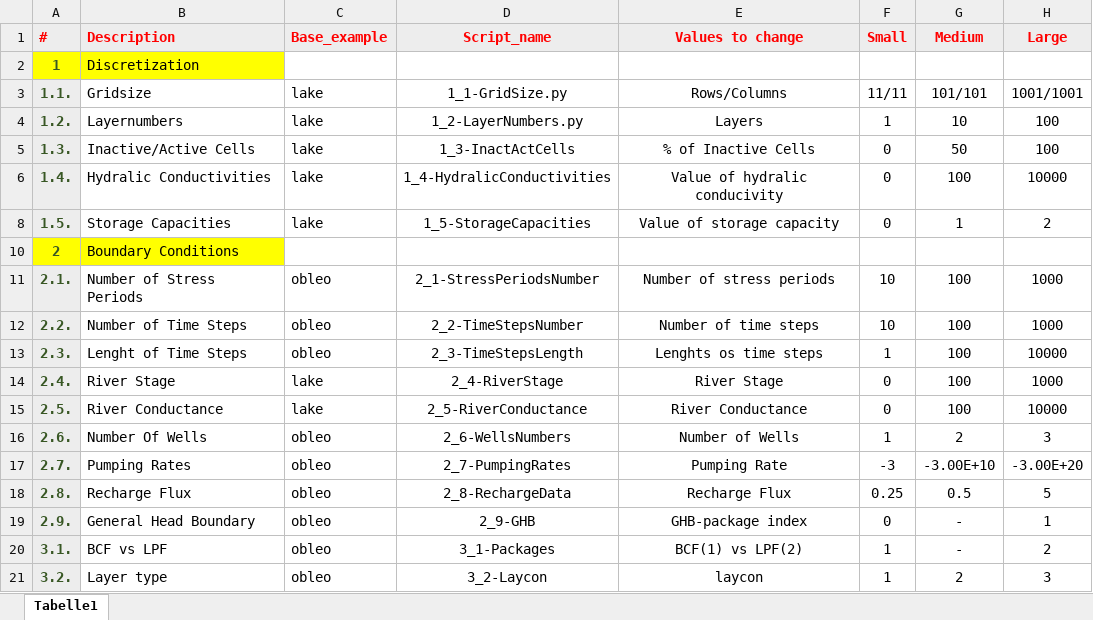
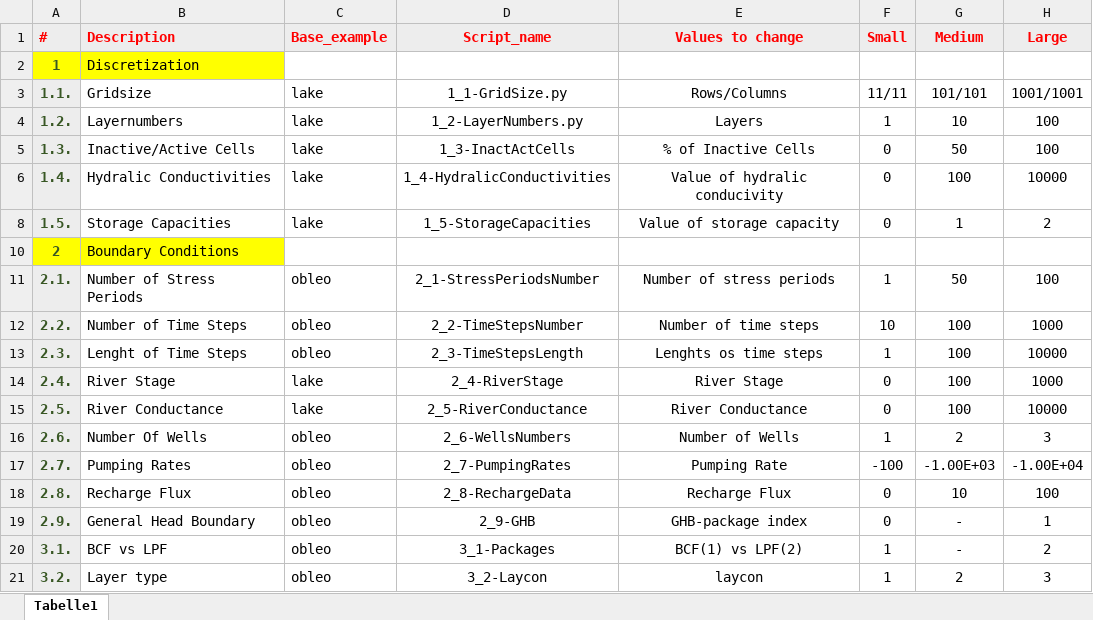
Before and after one commit to inowas/homework, an Excel workbook: performanceTest/performance_tests_overview.xlsx, sheet Tabelle1, drawn as a sheet; values as stored, in another font and other column widths than the file's, no borders; the diff names each change by its address in the sheet, - before the commit and + after, or states it on an @@ line.

Commit message:
Overview

```diff
--- a/performanceTest/performance_tests_overview.xlsx (sheet Tabelle1)
+++ b/performanceTest/performance_tests_overview.xlsx (sheet Tabelle1)
-F11 (Small): 10
+F11 (Small): 1
-G11 (Medium): 100
+G11 (Medium): 50
-H11 (Large): 1000
+H11 (Large): 100
-F17 (Small): -3
+F17 (Small): -100
-G17 (Medium): -3.00E+10
+G17 (Medium): -1.00E+03
-H17 (Large): -3.00E+20
+H17 (Large): -1.00E+04
-F18 (Small): 0.25
+F18 (Small): 0
-G18 (Medium): 0.5
+G18 (Medium): 10
-H18 (Large): 5
+H18 (Large): 100
```
